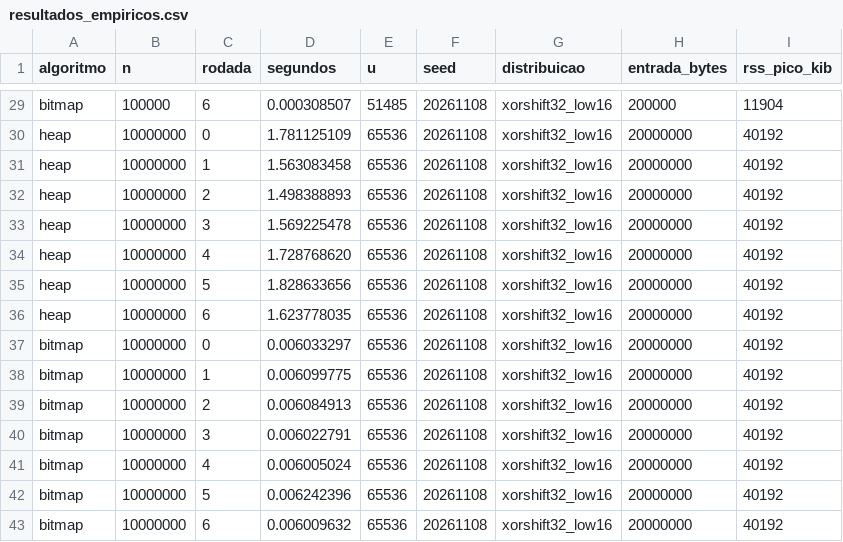
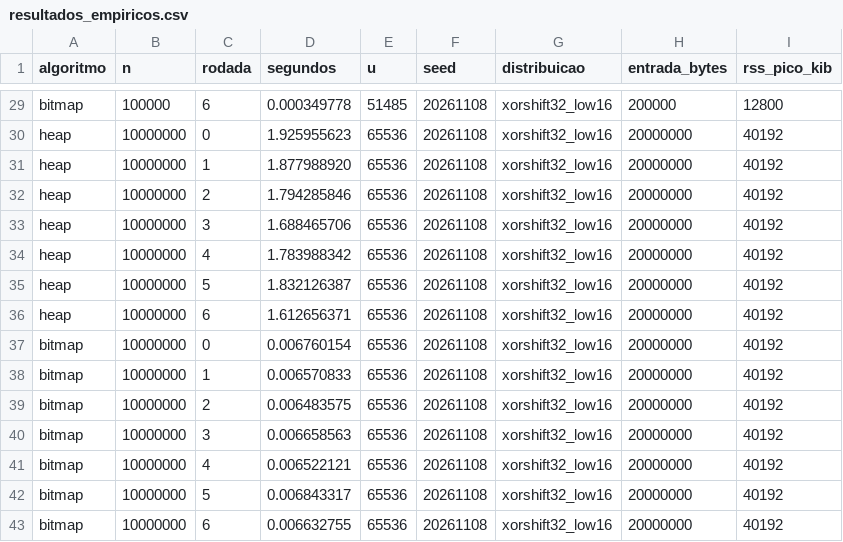
Before and after one commit to HenryMendesr/PjBL_Complexidade-, a CSV file: projeto/dados/resultados_empiricos.csv, drawn as a sheet; only a part is shown, gaps mark what is left out; the diff covers the shown part only; the diff names each change by its address in the sheet, - before the commit and + after, or states it on an @@ line.

```diff
--- a/projeto/dados/resultados_empiricos.csv
+++ b/projeto/dados/resultados_empiricos.csv
-D29 (segundos): 0.000308507
+D29 (segundos): 0.000349778
-I29 (rss_pico_kib): 11904
+I29 (rss_pico_kib): 12800
-D30 (segundos): 1.781125109
+D30 (segundos): 1.925955623
-D31 (segundos): 1.563083458
+D31 (segundos): 1.877988920
-D32 (segundos): 1.498388893
+D32 (segundos): 1.794285846
-D33 (segundos): 1.569225478
+D33 (segundos): 1.688465706
-D34 (segundos): 1.728768620
+D34 (segundos): 1.783988342
-D35 (segundos): 1.828633656
+D35 (segundos): 1.832126387
-D36 (segundos): 1.623778035
+D36 (segundos): 1.612656371
-D37 (segundos): 0.006033297
+D37 (segundos): 0.006760154
-D38 (segundos): 0.006099775
+D38 (segundos): 0.006570833
-D39 (segundos): 0.006084913
+D39 (segundos): 0.006483575
-D40 (segundos): 0.006022791
+D40 (segundos): 0.006658563
-D41 (segundos): 0.006005024
+D41 (segundos): 0.006522121
-D42 (segundos): 0.006242396
+D42 (segundos): 0.006843317
-D43 (segundos): 0.006009632
+D43 (segundos): 0.006632755
```
Also changed, not shown: 53 edited cells elsewhere in this file, projeto/dados/previsoes_log10.csv, projeto/dados/resumo.csv, 47 other files.
